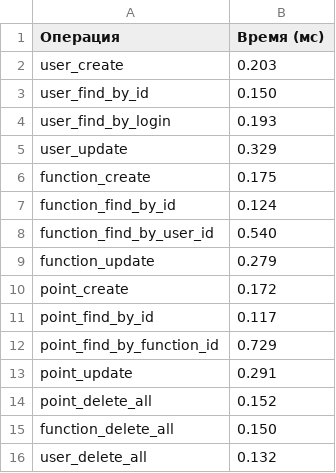
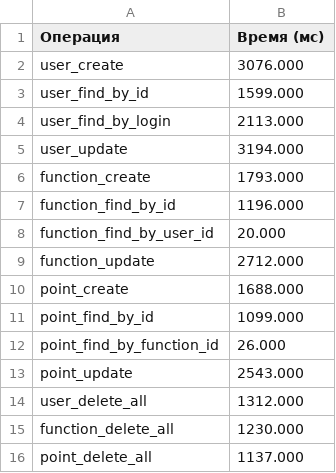
Before and after one commit to BolzenMax/OOPLabWorks, a CSV file: LabWork/PerformanceFramework.csv, drawn as a sheet.

```diff
--- a/LabWork/PerformanceFramework.csv
+++ b/LabWork/PerformanceFramework.csv
@@ -1,16 +1,16 @@
 Операция,Время (мс)
-user_create,0.203
-user_find_by_id,0.150
-user_find_by_login,0.193
-user_update,0.329
-function_create,0.175
-function_find_by_id,0.124
-function_find_by_user_id,0.540
-function_update,0.279
-point_create,0.172
-point_find_by_id,0.117
-point_find_by_function_id,0.729
-point_update,0.291
-point_delete_all,0.152
-function_delete_all,0.150
-user_delete_all,0.132
+user_create,3076.000
+user_find_by_id,1599.000
+user_find_by_login,2113.000
+user_update,3194.000
+function_create,1793.000
+function_find_by_id,1196.000
+function_find_by_user_id,20.000
+function_update,2712.000
+point_create,1688.000
+point_find_by_id,1099.000
+point_find_by_function_id,26.000
+point_update,2543.000
+user_delete_all,1312.000
+function_delete_all,1230.000
+point_delete_all,1137.000
```
Also changed, not shown: LabWork/SearchSortPerformanceFramework.csv, 2 other files.
